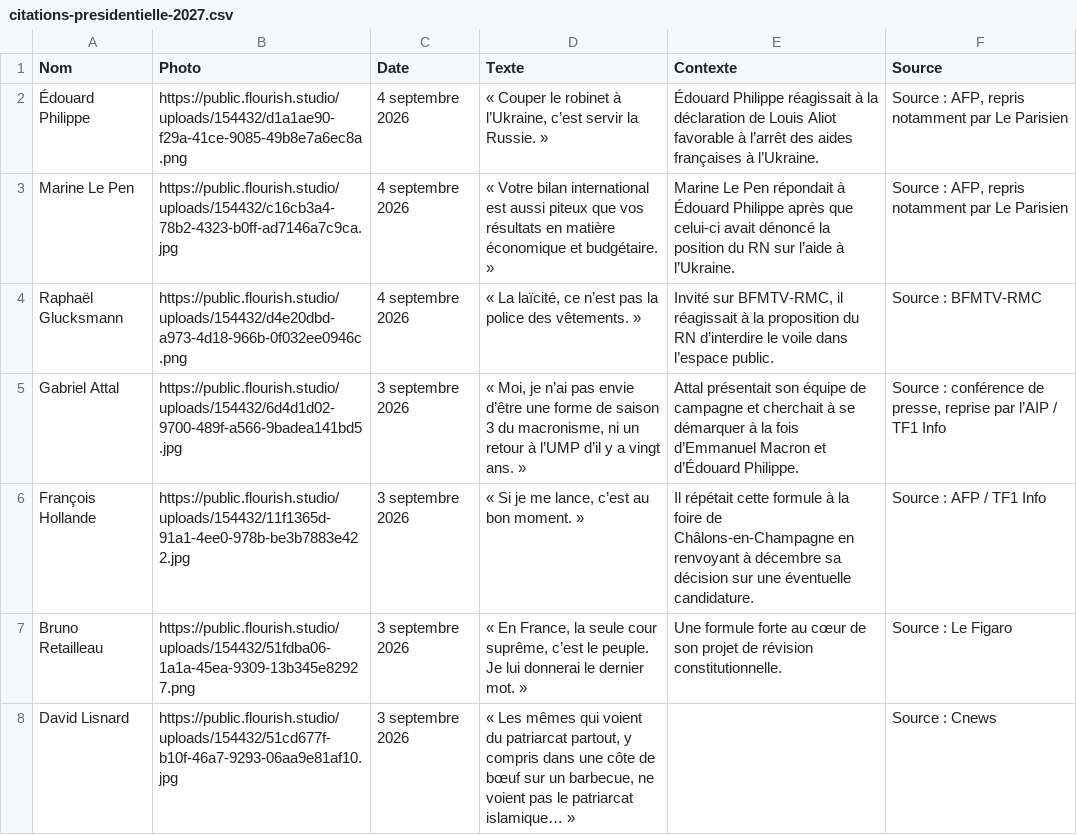
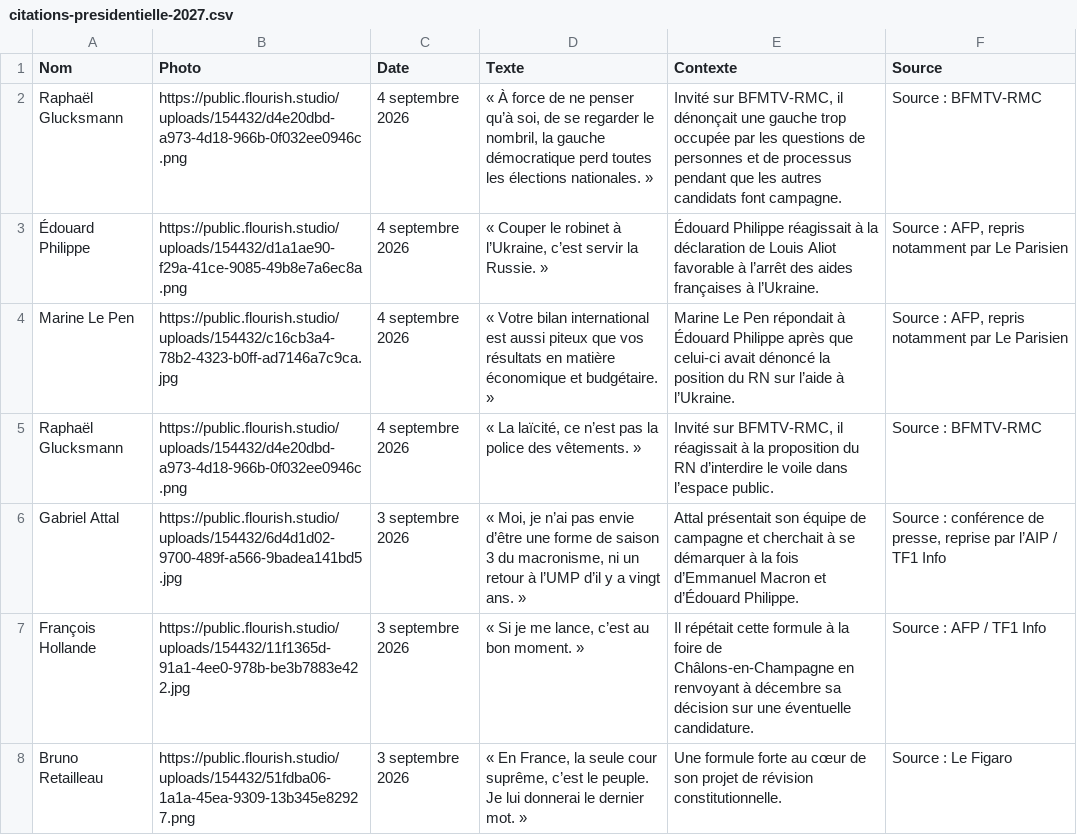
Before and after one commit to YoannParis/Visactu-data, a CSV file: citations-presidentielle-2027.csv, drawn as a sheet; only a part is shown; the shorter side is filled out with more unchanged rows; the diff names each change by its address in the sheet, - before the commit and + after, or states it on an @@ line.

Commit message:
Ajoute une petite phrase de Raphaël Glucksmann du 4 septembre

```diff
--- a/citations-presidentielle-2027.csv
+++ b/citations-presidentielle-2027.csv
+row 2: Raphaël Glucksmann | https://public.flourish.studio/uploads/154432/d4e20dbd-a973-4d18-966b-0f032ee0946c.png | 4 septembre 2026 | « À force de ne penser qu’à soi, de se regarder le nombril, la gauche démocratique perd toutes les élections nationales. » | Invité sur BFMTV-RMC, il dénonçait une gauche trop occupée par les questions de personnes et de processus pendant que les autres candidats font campagne. | Source : BFMTV-RMC
```
